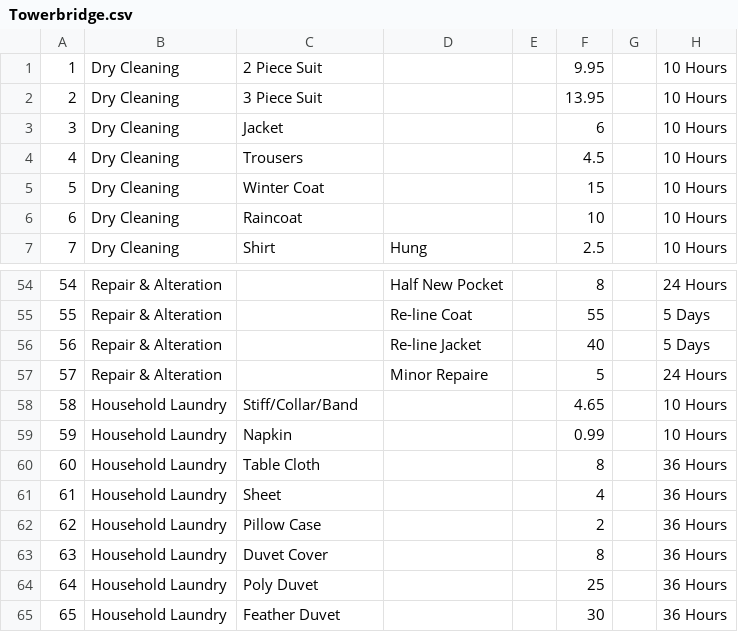
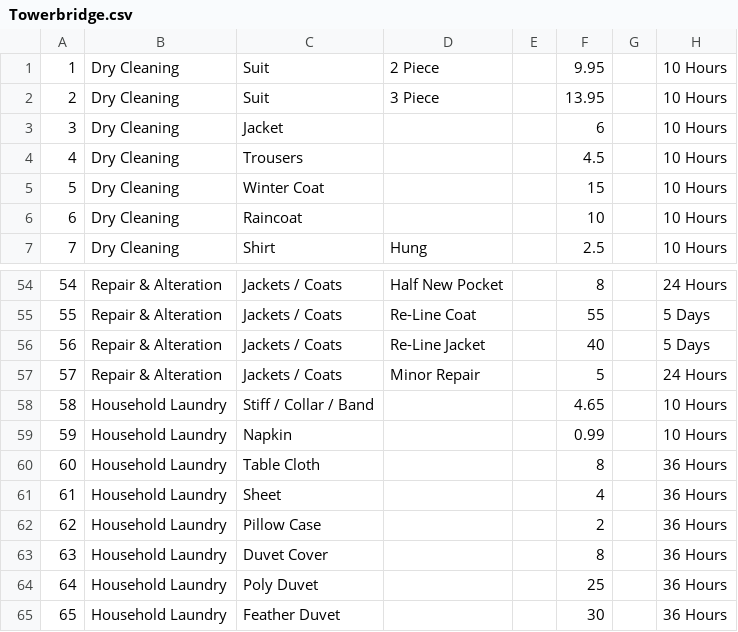
Before and after one commit to WillTaylor22/60SL, a CSV file: menus/Towerbridge.csv, drawn as a sheet; only a part is shown, gaps mark what is left out; the diff covers the shown part only.

```diff
--- a/menus/Towerbridge.csv
+++ b/menus/Towerbridge.csv
@@ -1,3 +1,3 @@
-1,Dry Cleaning,2 Piece Suit,,,9.95,, 10 Hours
-2,Dry Cleaning,3 Piece Suit,,,13.95,, 10 Hours
+1,Dry Cleaning,Suit,2 Piece,,9.95,, 10 Hours
+2,Dry Cleaning,Suit,3 Piece,,13.95,, 10 Hours
 3,Dry Cleaning,Jacket,,,6,, 10 Hours
@@ -54,6 +54,6 @@
-54,Repair & Alteration,,Half New Pocket,,8,, 24 Hours
-55,Repair & Alteration,,Re-line Coat,,55,, 5 Days
-56,Repair & Alteration,,Re-line Jacket,,40,, 5 Days
-57,Repair & Alteration,,Minor Repaire,,5,, 24 Hours
-58,Household Laundry,Stiff/Collar/Band,,,4.65,, 10 Hours
+54,Repair & Alteration,Jackets / Coats,Half New Pocket,,8,, 24 Hours
+55,Repair & Alteration,Jackets / Coats,Re-Line Coat,,55,, 5 Days
+56,Repair & Alteration,Jackets / Coats,Re-Line Jacket,,40,, 5 Days
+57,Repair & Alteration,Jackets / Coats,Minor Repair,,5,, 24 Hours
+58,Household Laundry,Stiff / Collar / Band,,,4.65,, 10 Hours
 59,Household Laundry,Napkin,,,0.99,, 10 Hours
```
Also changed, not shown: 66 edited cells elsewhere in this file, 3 other files.
